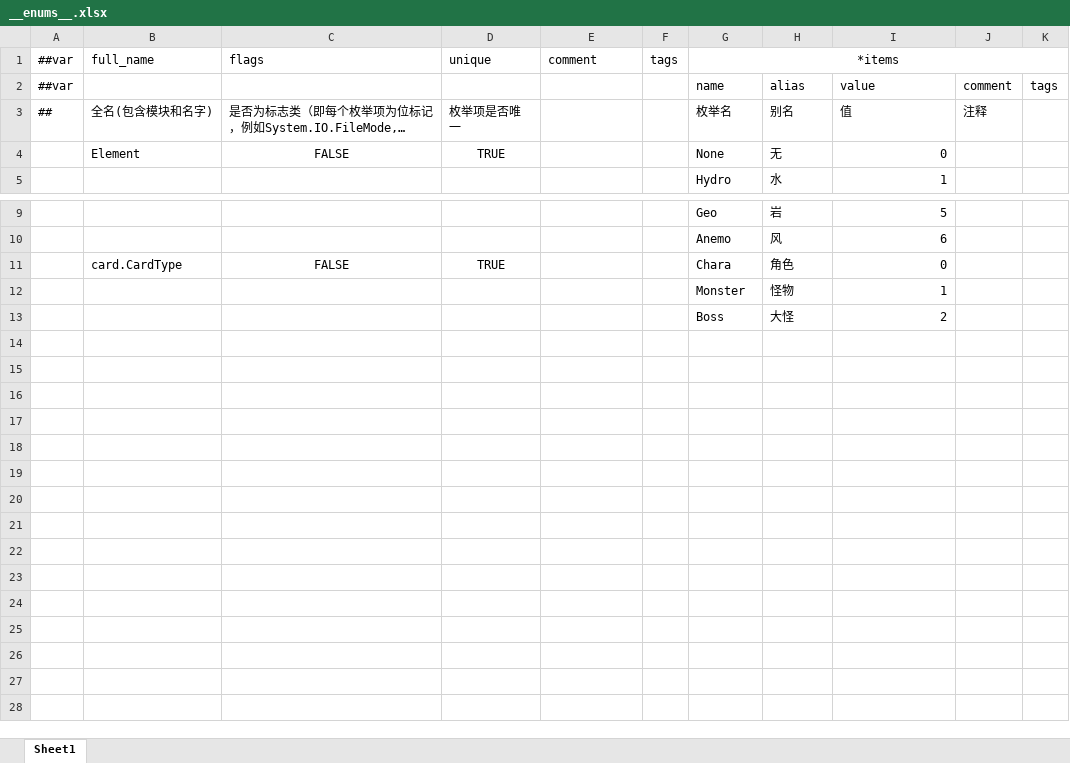
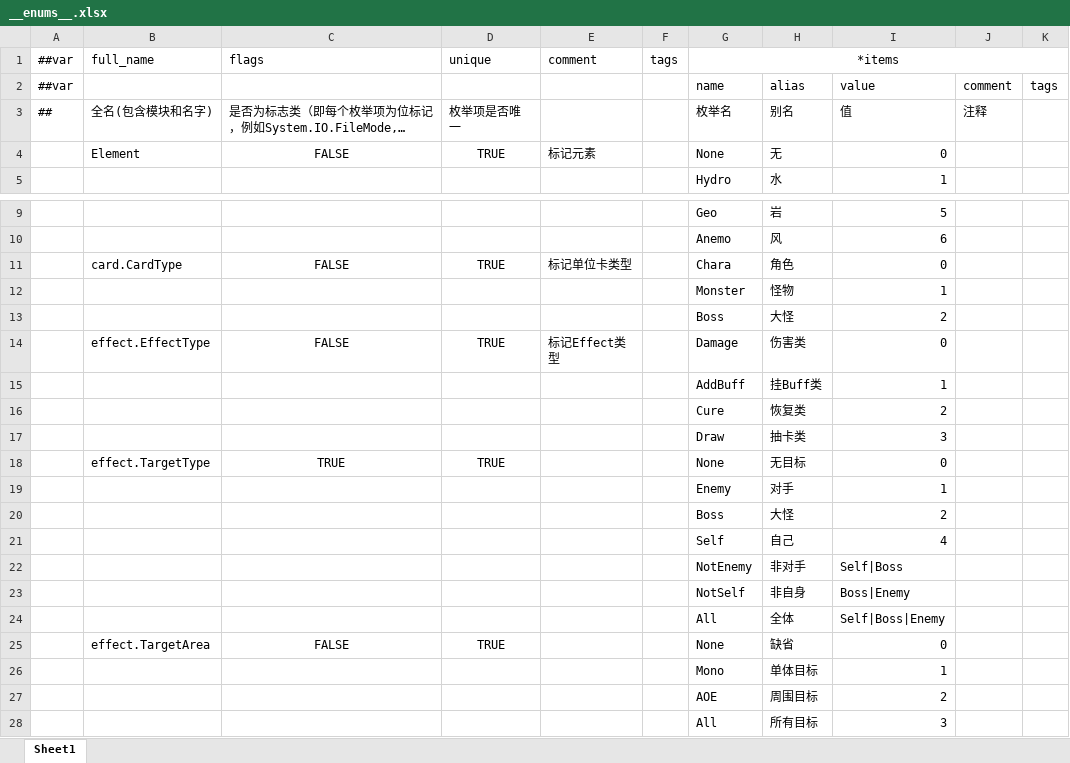
Before and after one commit to genpai-impact/genpai, an Excel workbook: Luban/Configs/Datas/__enums__.xlsx, sheet Sheet1, drawn as a sheet; only a part is shown, gaps mark what is left out; long unchanged cells end in …; values as stored, in another font and other column widths than the file's, no borders; the diff names each change by its address in the sheet, - before the commit and + after, or states it on an @@ line.

```diff
--- a/Luban/Configs/Datas/__enums__.xlsx (sheet Sheet1)
+++ b/Luban/Configs/Datas/__enums__.xlsx (sheet Sheet1)
-E4 (comment): (empty)
+E4 (comment): 标记元素
-E11 (comment): (empty)
+E11 (comment): 标记单位卡类型
+row 14:  | effect.EffectType | FALSE | TRUE | 标记Effect类型 |  | Damage | 伤害类 | 0
+row 15:  |  |  |  |  |  | AddBuff | 挂Buff类 | 1
+row 16:  |  |  |  |  |  | Cure | 恢复类 | 2
+row 17:  |  |  |  |  |  | Draw | 抽卡类 | 3
+row 18:  | effect.TargetType | TRUE | TRUE |  |  | None | 无目标 | 0
+row 19:  |  |  |  |  |  | Enemy | 对手 | 1
+row 20:  |  |  |  |  |  | Boss | 大怪 | 2
+row 21:  |  |  |  |  |  | Self | 自己 | 4
+row 22:  |  |  |  |  |  | NotEnemy | 非对手 | Self|Boss
+row 23:  |  |  |  |  |  | NotSelf | 非自身 | Boss|Enemy
+row 24:  |  |  |  |  |  | All | 全体 | Self|Boss|Enemy
+row 25:  | effect.TargetArea | FALSE | TRUE |  |  | None | 缺省 | 0
+row 26:  |  |  |  |  |  | Mono | 单体目标 | 1
+row 27:  |  |  |  |  |  | AOE | 周围目标 | 2
+row 28:  |  |  |  |  |  | All | 所有目标 | 3
```
Also changed, not shown: Luban/Configs/Datas/CardDatas/UnitCards.xlsx, Luban/Configs/Datas/__beans__.xlsx, 25 other files.
